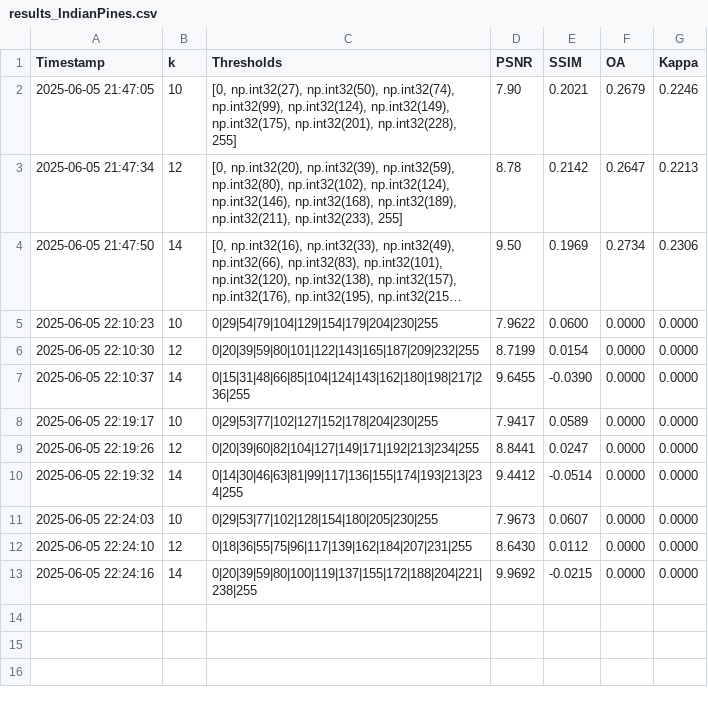
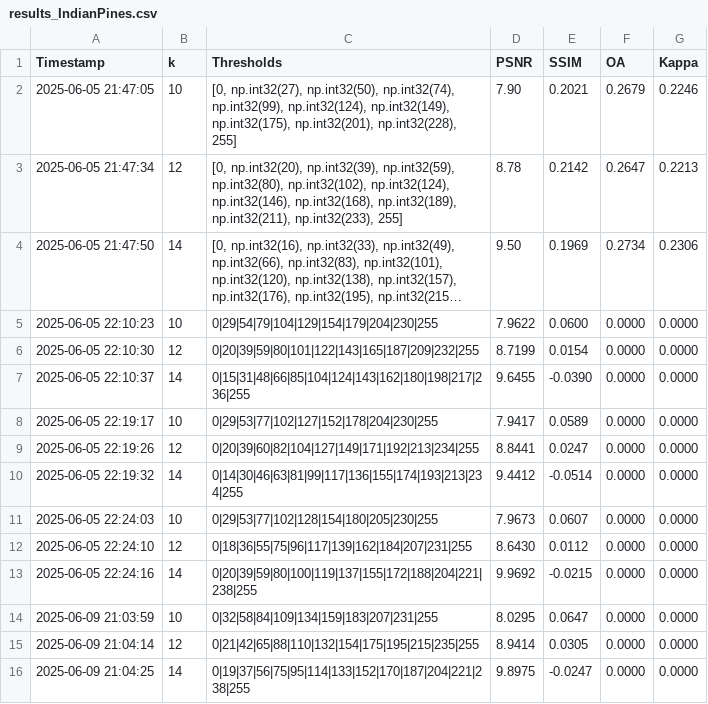
Before and after one commit to mzoxolombini/PSO-HSI, a CSV file: results_IndianPines.csv, drawn as a sheet; long unchanged cells end in …; the diff names each change by its address in the sheet, - before the commit and + after, or states it on an @@ line.

```diff
--- a/results_IndianPines.csv
+++ b/results_IndianPines.csv
+row 14: 2025-06-09 21:03:59 | 10 | 0|32|58|84|109|134|159|183|207|231|255 | 8.0295 | 0.0647 | 0.0000 | 0.0000
+row 15: 2025-06-09 21:04:14 | 12 | 0|21|42|65|88|110|132|154|175|195|215|235|255 | 8.9414 | 0.0305 | 0.0000 | 0.0000
+row 16: 2025-06-09 21:04:25 | 14 | 0|19|37|56|75|95|114|133|152|170|187|204|221|238|255 | 9.8975 | -0.0247 | 0.0000 | 0.0000
```
Also changed, not shown: results_PaviaU.csv, results_Salinas.csv, 2 other files.
